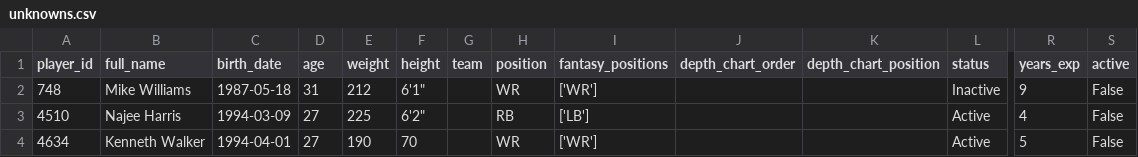
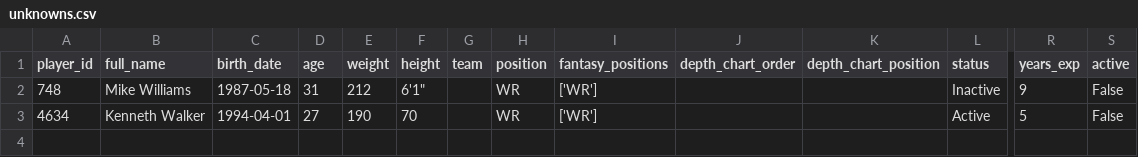
Before and after one commit to travisdharry/2023FNFL, a CSV file: db/unknowns.csv, drawn as a sheet; only a part is shown, gaps mark what is left out; rows hold the shown columns only; the diff names each change by its address in the sheet, - before the commit and + after, or states it on an @@ line.

Commit message:
db update

```diff
--- a/db/unknowns.csv
+++ b/db/unknowns.csv
-row 3: 4510 | Najee Harris | 1994-03-09 | 27 | 225 | 6'2" |  | RB | ['LB'] |  |  | Active | 4 | False
```
